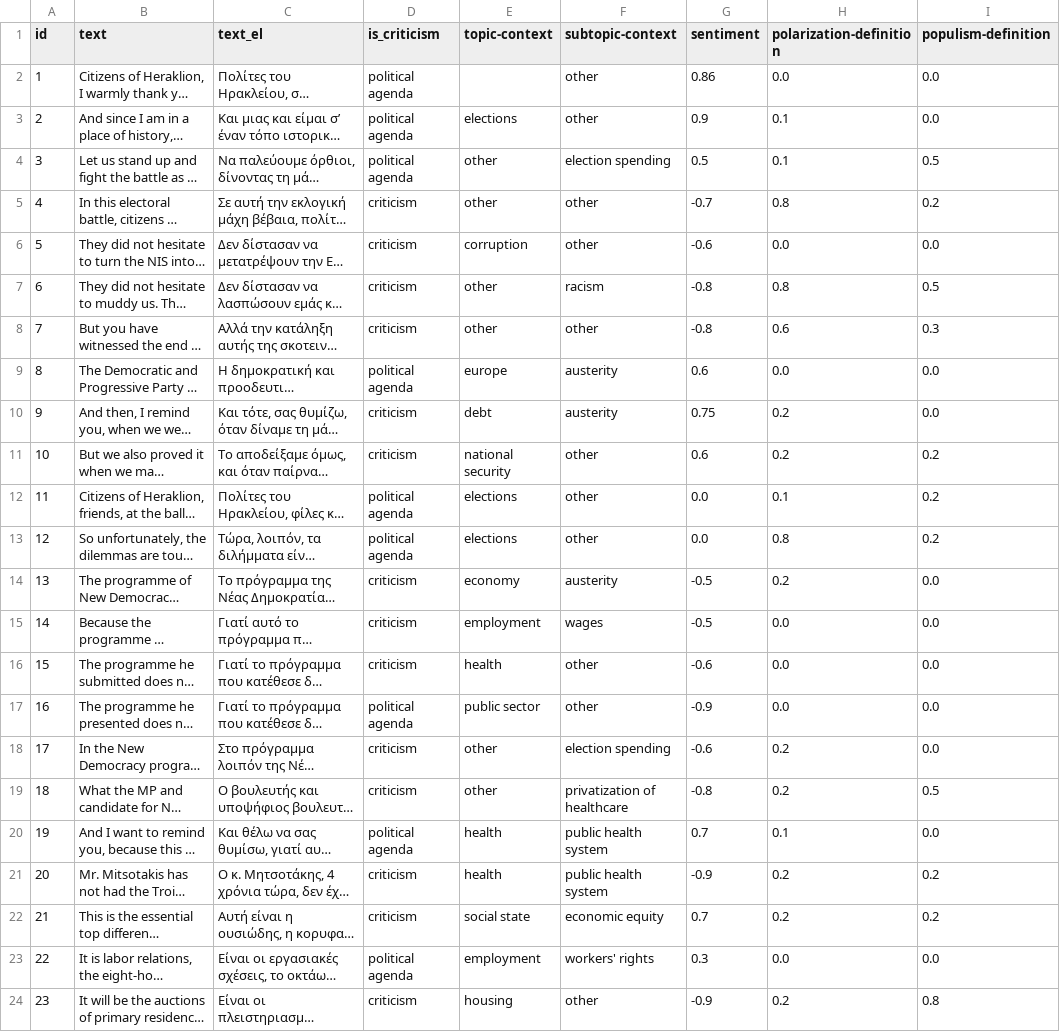
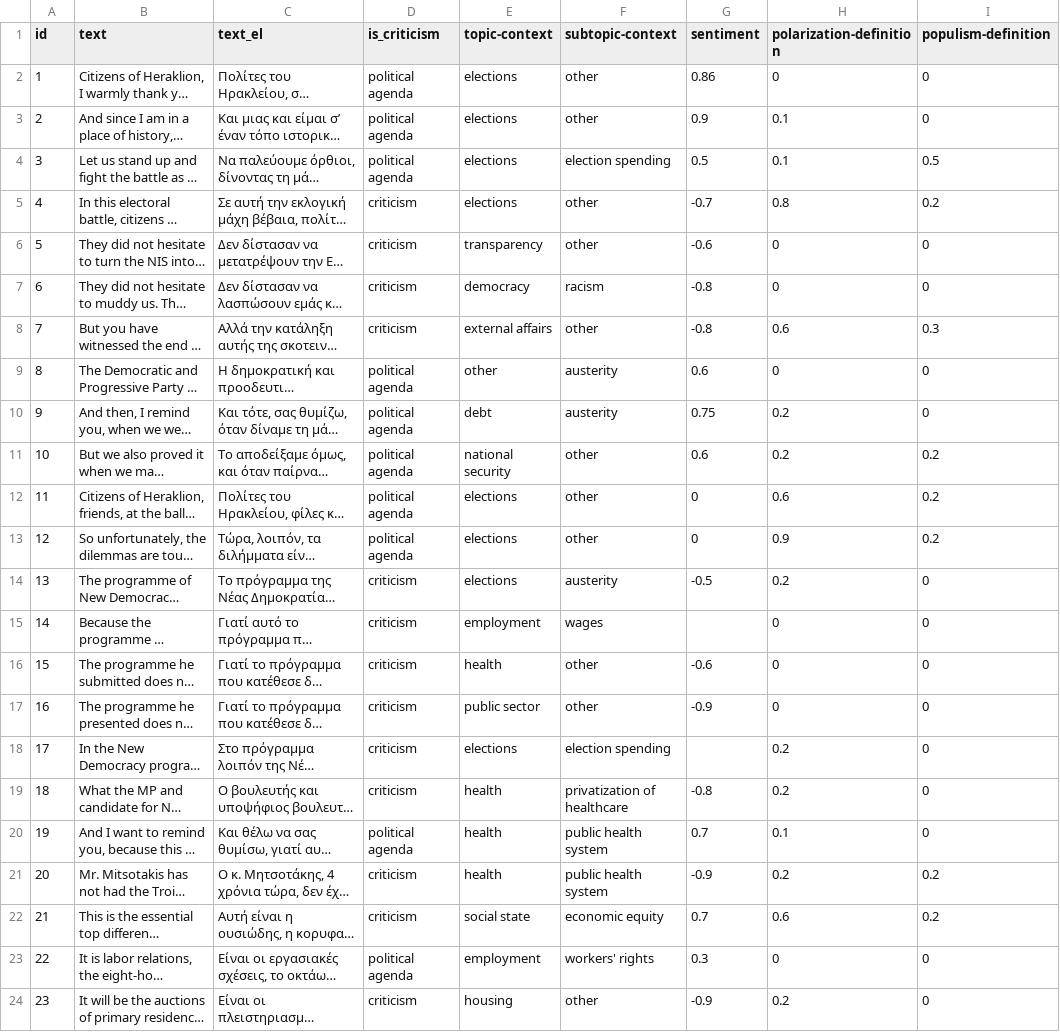
Before and after one commit to Datalab-AUTH/imedd-political-speech-data-test, a CSV file: pre-elections-2/Tsipras/Tsipras_2023_06_20_Heraklion/analysis/final/analysis_results_formatted.csv, drawn as a sheet; only a part is shown; long unchanged cells end in …; the diff covers the shown part only; the diff names each change by its address in the sheet, - before the commit and + after, or states it on an @@ line.

Commit message:
Updating results with fixed for speech Tsipras_2023_06_20_Heraklion

```diff
--- a/pre-elections-2/Tsipras/Tsipras_2023_06_20_Heraklion/analysis/final/analysis_results_formatted.csv
+++ b/pre-elections-2/Tsipras/Tsipras_2023_06_20_Heraklion/analysis/final/analysis_results_formatted.csv
-E2 (topic-context): (empty)
+E2 (topic-context): elections
-H2 (polarization-definition): 0.0
+H2 (polarization-definition): 0
-I2:I3 (populism-definition): 0.0
+I2:I3 (populism-definition): 0
-E4:E5 (topic-context): other
+E4:E5 (topic-context): elections
-E6 (topic-context): corruption
+E6 (topic-context): transparency
-H6 (polarization-definition): 0.0
+H6 (polarization-definition): 0
-I6 (populism-definition): 0.0
+I6 (populism-definition): 0
-E7 (topic-context): other
+E7 (topic-context): democracy
-H7 (polarization-definition): 0.8
+H7 (polarization-definition): 0
-I7 (populism-definition): 0.5
+I7 (populism-definition): 0
-E8 (topic-context): other
+E8 (topic-context): external affairs
-E9 (topic-context): europe
+E9 (topic-context): other
-H9 (polarization-definition): 0.0
+H9 (polarization-definition): 0
-I9:I10 (populism-definition): 0.0
+I9:I10 (populism-definition): 0
-D10:D11 (is_criticism): criticism
+D10:D11 (is_criticism): political agenda
-G12:G13 (sentiment): 0.0
+G12:G13 (sentiment): 0
-H12 (polarization-definition): 0.1
+H12 (polarization-definition): 0.6
-H13 (polarization-definition): 0.8
+H13 (polarization-definition): 0.9
-E14 (topic-context): economy
+E14 (topic-context): elections
-I14:I18 (populism-definition): 0.0
+I14:I18 (populism-definition): 0
-G15 (sentiment): -0.5
+G15 (sentiment): (empty)
-H15:H17 (polarization-definition): 0.0
+H15:H17 (polarization-definition): 0
-D17 (is_criticism): political agenda
+D17 (is_criticism): criticism
-E18 (topic-context): other
+E18 (topic-context): elections
-G18 (sentiment): -0.6
+G18 (sentiment): (empty)
-E19 (topic-context): other
+E19 (topic-context): health
-I19 (populism-definition): 0.5
+I19 (populism-definition): 0
-I20 (populism-definition): 0.0
+I20 (populism-definition): 0
-H22 (polarization-definition): 0.2
+H22 (polarization-definition): 0.6
-H23 (polarization-definition): 0.0
+H23 (polarization-definition): 0
-I23 (populism-definition): 0.0
+I23 (populism-definition): 0
-I24 (populism-definition): 0.8
+I24 (populism-definition): 0
```
Also changed, not shown: 64 edited cells elsewhere in this file, 26 other files.
